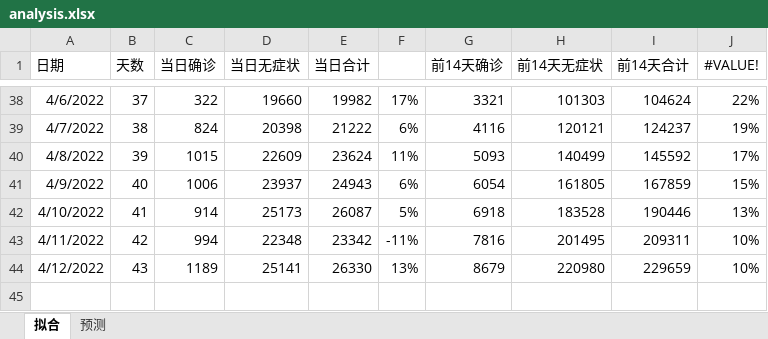
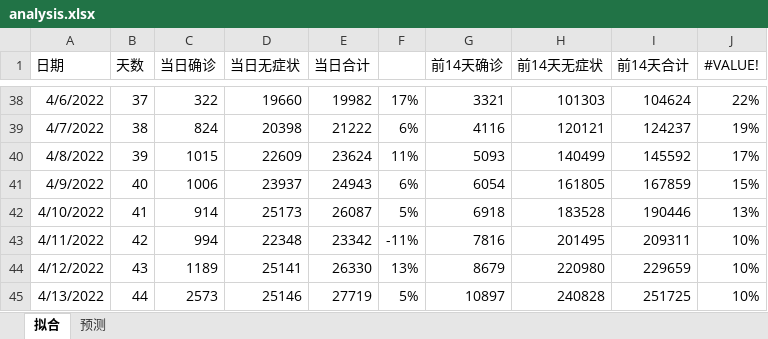
Before and after one commit to TienZhao/covid-shanghai, an Excel workbook: analysis.xlsx, sheet 拟合, drawn as a sheet; only a part is shown, gaps mark what is left out; values as stored, in another font and other column widths than the file's, no borders; charts and pictures not drawn; the diff names each change by its address in the sheet, - before the commit and + after, or states it on an @@ line.

Commit message:
Update 20220413 data

```diff
--- a/analysis.xlsx (sheet 拟合)
+++ b/analysis.xlsx (sheet 拟合)
+row 45: 4/13/2022 | 44 | 2573 | 25146 | 27719 | 5% | 10897 | 240828 | 251725 | 10%
```
Also changed, not shown: charts or pictures, 5 other files.
